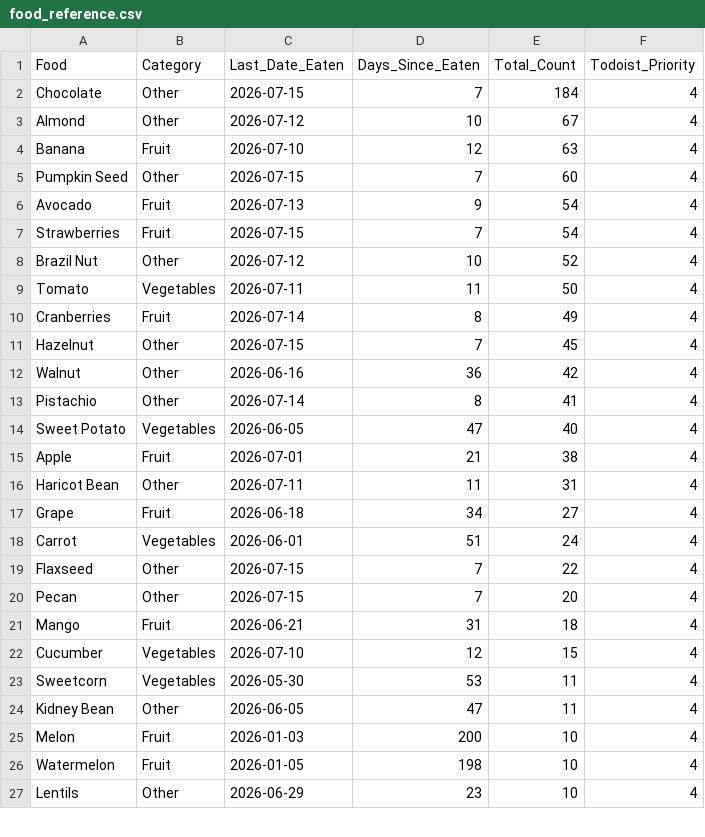
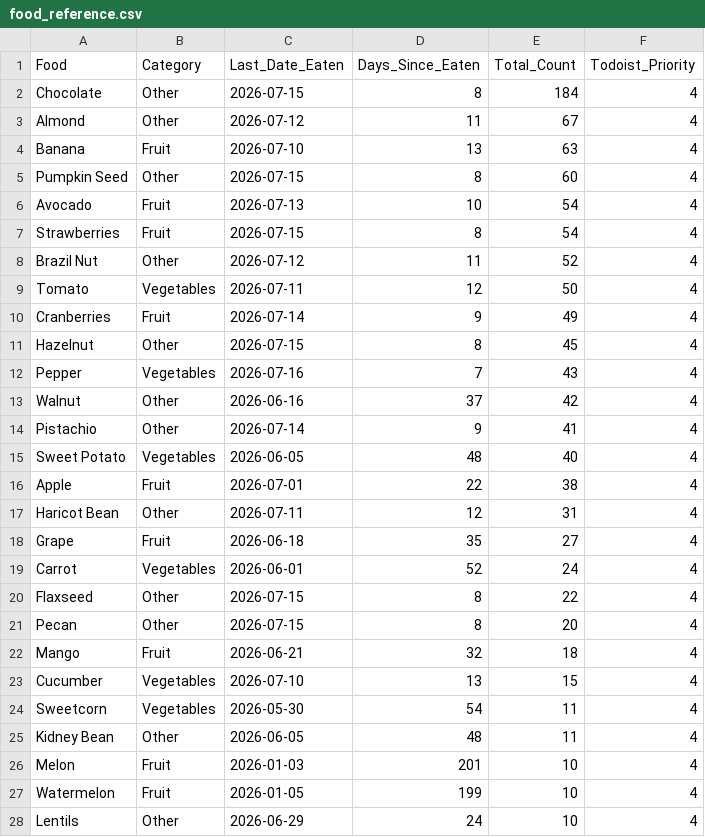
Before and after one commit to JevonDaffyd/python-food-tracker, a CSV file: food_reference.csv, drawn as a sheet; only a part is shown; the diff covers the shown part only.

```diff
--- a/food_reference.csv
+++ b/food_reference.csv
@@ -1,27 +1,28 @@
 Food,Category,Last_Date_Eaten,Days_Since_Eaten,Total_Count,Todoist_Priority
-Chocolate,Other,2026-07-15,7,184,4
-Almond,Other,2026-07-12,10,67,4
-Banana,Fruit,2026-07-10,12,63,4
-Pumpkin Seed,Other,2026-07-15,7,60,4
-Avocado,Fruit,2026-07-13,9,54,4
-Strawberries,Fruit,2026-07-15,7,54,4
-Brazil Nut,Other,2026-07-12,10,52,4
-Tomato,Vegetables,2026-07-11,11,50,4
-Cranberries,Fruit,2026-07-14,8,49,4
-Hazelnut,Other,2026-07-15,7,45,4
-Walnut,Other,2026-06-16,36,42,4
-Pistachio,Other,2026-07-14,8,41,4
-Sweet Potato,Vegetables,2026-06-05,47,40,4
-Apple,Fruit,2026-07-01,21,38,4
-Haricot Bean,Other,2026-07-11,11,31,4
-Grape,Fruit,2026-06-18,34,27,4
-Carrot,Vegetables,2026-06-01,51,24,4
-Flaxseed,Other,2026-07-15,7,22,4
-Pecan,Other,2026-07-15,7,20,4
-Mango,Fruit,2026-06-21,31,18,4
-Cucumber,Vegetables,2026-07-10,12,15,4
-Sweetcorn,Vegetables,2026-05-30,53,11,4
-Kidney Bean,Other,2026-06-05,47,11,4
-Melon,Fruit,2026-01-03,200,10,4
-Watermelon,Fruit,2026-01-05,198,10,4
-Lentils,Other,2026-06-29,23,10,4
+Chocolate,Other,2026-07-15,8,184,4
+Almond,Other,2026-07-12,11,67,4
+Banana,Fruit,2026-07-10,13,63,4
+Pumpkin Seed,Other,2026-07-15,8,60,4
+Avocado,Fruit,2026-07-13,10,54,4
+Strawberries,Fruit,2026-07-15,8,54,4
+Brazil Nut,Other,2026-07-12,11,52,4
+Tomato,Vegetables,2026-07-11,12,50,4
+Cranberries,Fruit,2026-07-14,9,49,4
+Hazelnut,Other,2026-07-15,8,45,4
+Pepper,Vegetables,2026-07-16,7,43,4
+Walnut,Other,2026-06-16,37,42,4
+Pistachio,Other,2026-07-14,9,41,4
+Sweet Potato,Vegetables,2026-06-05,48,40,4
+Apple,Fruit,2026-07-01,22,38,4
+Haricot Bean,Other,2026-07-11,12,31,4
+Grape,Fruit,2026-06-18,35,27,4
+Carrot,Vegetables,2026-06-01,52,24,4
+Flaxseed,Other,2026-07-15,8,22,4
+Pecan,Other,2026-07-15,8,20,4
+Mango,Fruit,2026-06-21,32,18,4
+Cucumber,Vegetables,2026-07-10,13,15,4
+Sweetcorn,Vegetables,2026-05-30,54,11,4
+Kidney Bean,Other,2026-06-05,48,11,4
+Melon,Fruit,2026-01-03,201,10,4
+Watermelon,Fruit,2026-01-05,199,10,4
+Lentils,Other,2026-06-29,24,10,4
```
Also changed, not shown: 4 added rows, 5 removed rows and 47 edited cells elsewhere in this file.
